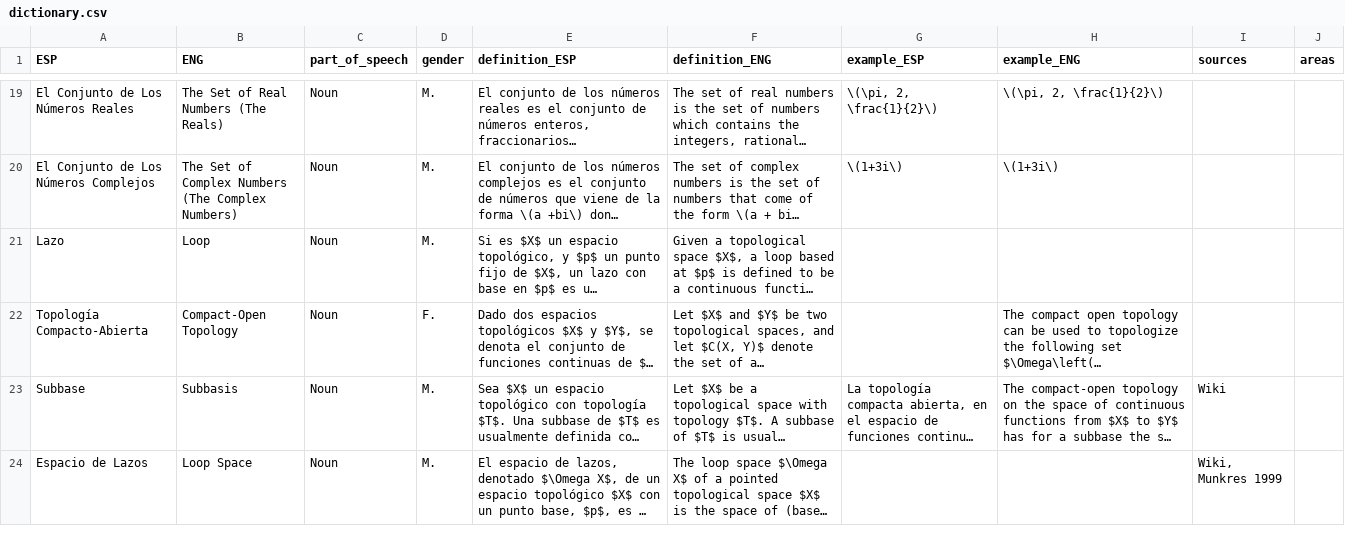
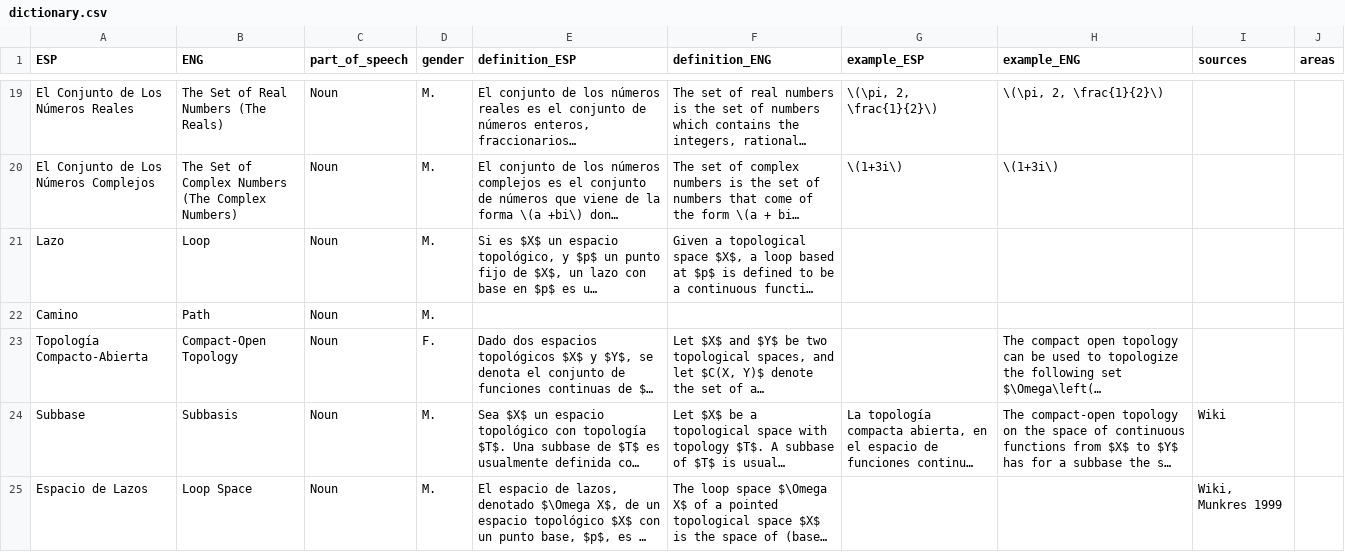
Before and after one commit to AldenMB/MateMath, a CSV file: dictionary.csv, drawn as a sheet; only a part is shown, gaps mark what is left out; long unchanged cells end in …; the diff covers the shown part only; the diff names each change by its address in the sheet, - before the commit and + after, or states it on an @@ line.

Commit message:
Update dictionary.csv

```diff
--- a/dictionary.csv
+++ b/dictionary.csv
+row 22: Camino | Path | Noun | M.
```
Also changed, not shown: 3 added rows and 1 edited cell elsewhere in this file.
